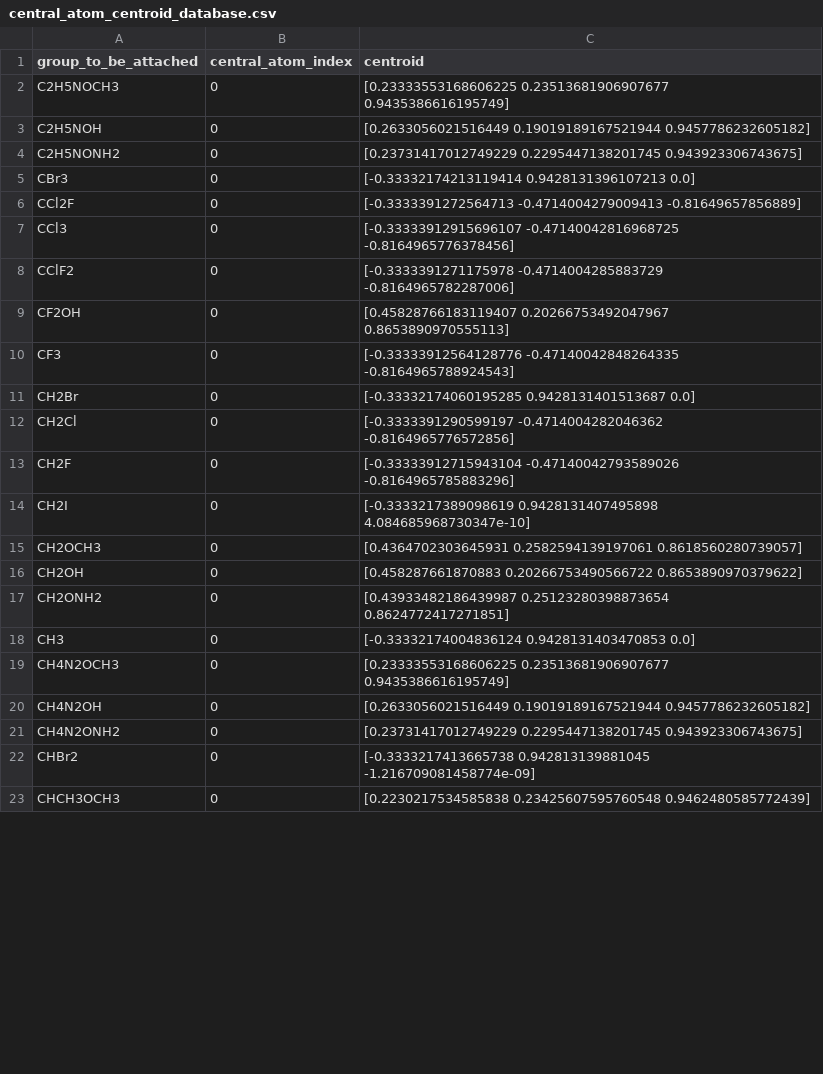
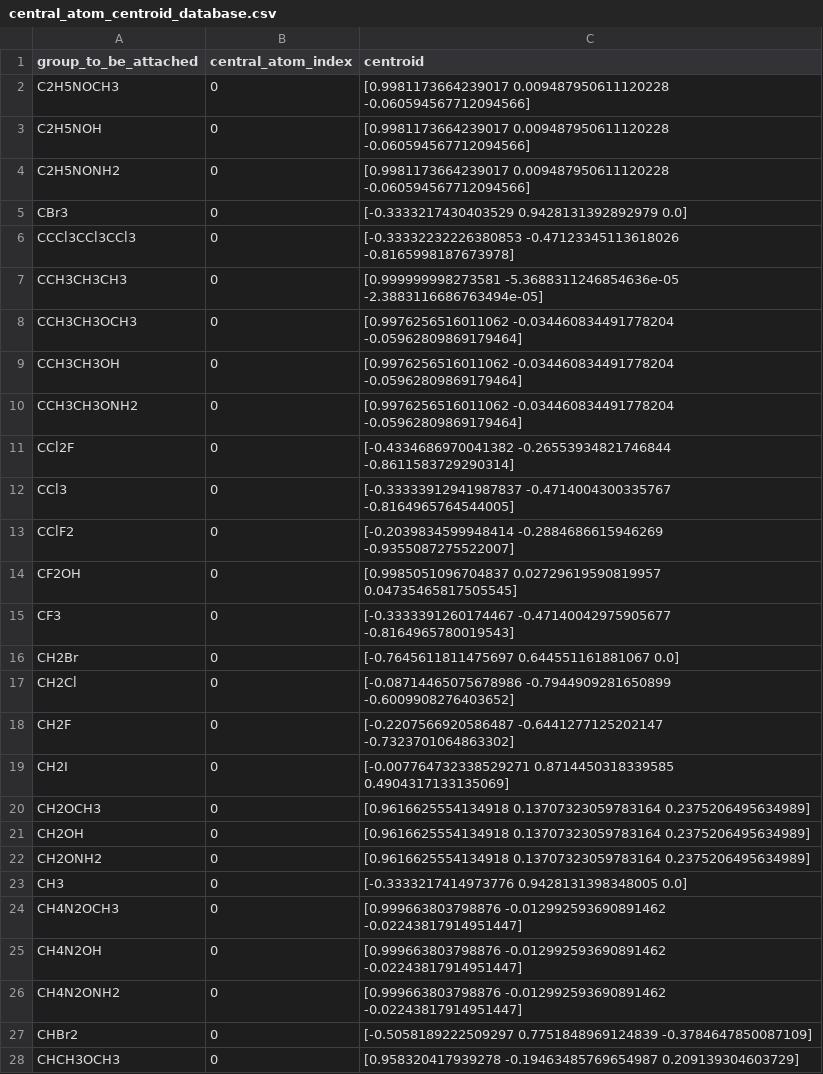
Before and after one commit to EPiCs-group/chemspax, a CSV file: substituents_xyz/manually_generated/central_atom_centroid_database.csv, drawn as a sheet; only a part is shown; the diff covers the shown part only.

Commit message:
bugfix in centroid generation, same as 450591849c43268f6fa7e5cc47a655d9be9915b0 but couldnt get git cherry-pick working

```diff
--- a/substituents_xyz/manually_generated/central_atom_centroid_database.csv
+++ b/substituents_xyz/manually_generated/central_atom_centroid_database.csv
@@ -1,23 +1,28 @@
 group_to_be_attached,central_atom_index,centroid
-C2H5NOCH3,0,[0.23333553168606225 0.23513681906907677 0.9435386616195749]
-C2H5NOH,0,[0.2633056021516449 0.19019189167521944 0.9457786232605182]
-C2H5NONH2,0,[0.23731417012749229 0.2295447138201745 0.943923306743675]
-CBr3,0,[-0.33332174213119414 0.9428131396107213 0.0]
-CCl2F,0,[-0.3333391272564713 -0.4714004279009413 -0.81649657856889]
-CCl3,0,[-0.33333912915696107 -0.47140042816968725 -0.8164965776378456]
-CClF2,0,[-0.3333391271175978 -0.4714004285883729 -0.8164965782287006]
-CF2OH,0,[0.45828766183119407 0.20266753492047967 0.8653890970555113]
-CF3,0,[-0.33333912564128776 -0.47140042848264335 -0.8164965788924543]
-CH2Br,0,[-0.33332174060195285 0.9428131401513687 0.0]
-CH2Cl,0,[-0.3333391290599197 -0.4714004282046362 -0.8164965776572856]
-CH2F,0,[-0.33333912715943104 -0.47140042793589026 -0.8164965785883296]
-CH2I,0,[-0.3333217389098619 0.9428131407495898 4.084685968730347e-10]
-CH2OCH3,0,[0.4364702303645931 0.2582594139197061 0.8618560280739057]
-CH2OH,0,[0.458287661870883 0.20266753490566722 0.8653890970379622]
-CH2ONH2,0,[0.43933482186439987 0.25123280398873654 0.8624772417271851]
-CH3,0,[-0.33332174004836124 0.9428131403470853 0.0]
-CH4N2OCH3,0,[0.23333553168606225 0.23513681906907677 0.9435386616195749]
-CH4N2OH,0,[0.2633056021516449 0.19019189167521944 0.9457786232605182]
-CH4N2ONH2,0,[0.23731417012749229 0.2295447138201745 0.943923306743675]
-CHBr2,0,[-0.3333217413665738 0.942813139881045 -1.216709081458774e-09]
-CHCH3OCH3,0,[0.2230217534585838 0.23425607595760548 0.9462480585772439]
+C2H5NOCH3,0,[0.9981173664239017 0.009487950611120228 -0.060594567712094566]
+C2H5NOH,0,[0.9981173664239017 0.009487950611120228 -0.060594567712094566]
+C2H5NONH2,0,[0.9981173664239017 0.009487950611120228 -0.060594567712094566]
+CBr3,0,[-0.3333217430403529 0.9428131392892979 0.0]
+CCCl3CCl3CCl3,0,[-0.33332232226380853 -0.47123345113618026 -0.8165998187673978]
+CCH3CH3CH3,0,[0.999999998273581 -5.3688311246854636e-05 -2.3883116686763494e-05]
+CCH3CH3OCH3,0,[0.9976256516011062 -0.034460834491778204 -0.05962809869179464]
+CCH3CH3OH,0,[0.9976256516011062 -0.034460834491778204 -0.05962809869179464]
+CCH3CH3ONH2,0,[0.9976256516011062 -0.034460834491778204 -0.05962809869179464]
+CCl2F,0,[-0.4334686970041382 -0.26553934821746844 -0.8611583729290314]
+CCl3,0,[-0.33333912941987837 -0.4714004300335767 -0.8164965764544005]
+CClF2,0,[-0.2039834599948414 -0.2884686615946269 -0.9355087275522007]
+CF2OH,0,[0.9985051096704837 0.02729619590819957 0.04735465817505545]
+CF3,0,[-0.3333391260174467 -0.47140042975905677 -0.8164965780019543]
+CH2Br,0,[-0.7645611811475697 0.644551161881067 0.0]
+CH2Cl,0,[-0.08714465075678986 -0.7944909281650899 -0.6009908276403652]
+CH2F,0,[-0.2207566920586487 -0.6441277125202147 -0.7323701064863302]
+CH2I,0,[-0.007764732338529271 0.8714450318339585 0.4904317133135069]
+CH2OCH3,0,[0.9616625554134918 0.13707323059783164 0.2375206495634989]
+CH2OH,0,[0.9616625554134918 0.13707323059783164 0.2375206495634989]
+CH2ONH2,0,[0.9616625554134918 0.13707323059783164 0.2375206495634989]
+CH3,0,[-0.3333217414973776 0.9428131398348005 0.0]
+CH4N2OCH3,0,[0.999663803798876 -0.012992593690891462 -0.02243817914951447]
+CH4N2OH,0,[0.999663803798876 -0.012992593690891462 -0.02243817914951447]
+CH4N2ONH2,0,[0.999663803798876 -0.012992593690891462 -0.02243817914951447]
+CHBr2,0,[-0.5058189222509297 0.7751848969124839 -0.3784647850087109]
+CHCH3OCH3,0,[0.958320417939278 -0.19463485769654987 0.209139304603729]
```
Also changed, not shown: 1 added row, 6 removed rows and 29 edited cells elsewhere in this file, 1 other file.
